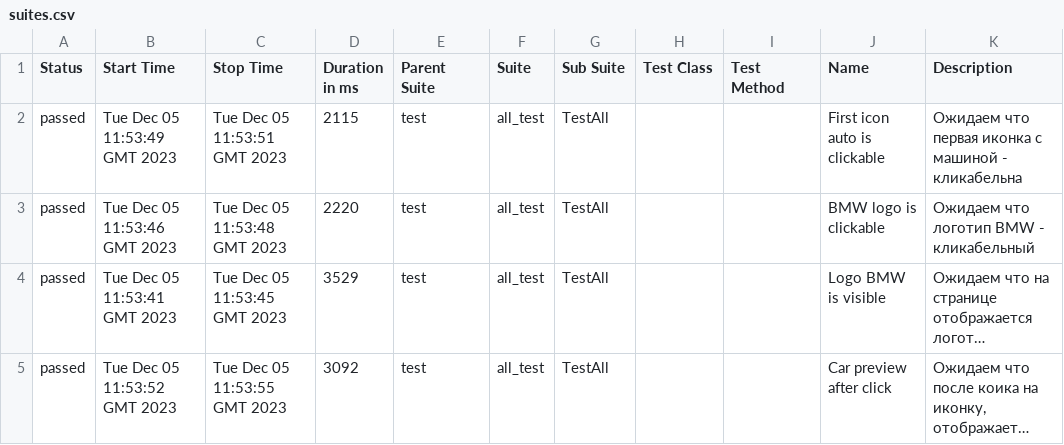
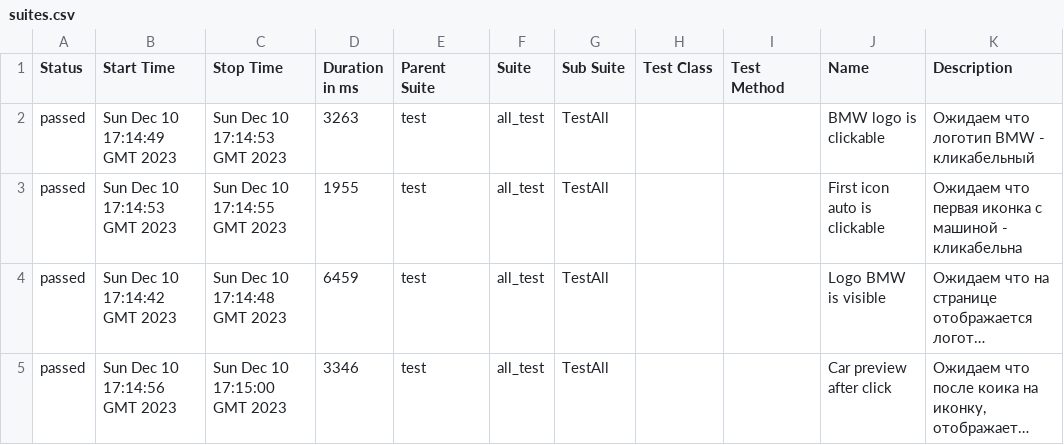
Before and after one commit to sapfire65/web_automation_frameworck, a CSV file: data/suites.csv, drawn as a sheet; long unchanged cells end in …; removed rows and columns are numbered as before the commit, all else as after; the diff names each change by its address in the sheet, - before the commit and + after, or states it on an @@ line.

```diff
--- a/data/suites.csv
+++ b/data/suites.csv
+row 2: passed | Sun Dec 10 17:14:49 GMT 2023 | Sun Dec 10 17:14:53 GMT 2023 | 3263 | test | all_test | TestAll |  |  | BMW logo is clickable | Ожидаем что логотип BMW - кликабельный
-B3 (Start Time): Tue Dec 05 11:53:49 GMT 2023
+B3 (Start Time): Sun Dec 10 17:14:53 GMT 2023
-C3 (Stop Time): Tue Dec 05 11:53:51 GMT 2023
+C3 (Stop Time): Sun Dec 10 17:14:55 GMT 2023
-D3 (Duration in ms): 2115
+D3 (Duration in ms): 1955
-row 3: passed | Tue Dec 05 11:53:46 GMT 2023 | Tue Dec 05 11:53:48 GMT 2023 | 2220 | test | all_test | TestAll |  |  | BMW logo is clickable | Ожидаем что логотип BMW - кликабельный
-B4 (Start Time): Tue Dec 05 11:53:41 GMT 2023
+B4 (Start Time): Sun Dec 10 17:14:42 GMT 2023
-C4 (Stop Time): Tue Dec 05 11:53:45 GMT 2023
+C4 (Stop Time): Sun Dec 10 17:14:48 GMT 2023
-D4 (Duration in ms): 3529
+D4 (Duration in ms): 6459
-B5 (Start Time): Tue Dec 05 11:53:52 GMT 2023
+B5 (Start Time): Sun Dec 10 17:14:56 GMT 2023
-C5 (Stop Time): Tue Dec 05 11:53:55 GMT 2023
+C5 (Stop Time): Sun Dec 10 17:15:00 GMT 2023
-D5 (Duration in ms): 3092
+D5 (Duration in ms): 3346
```
Also changed, not shown: 32 other files.
